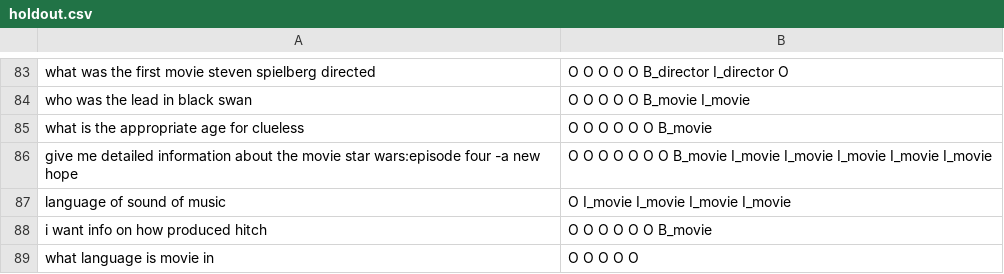
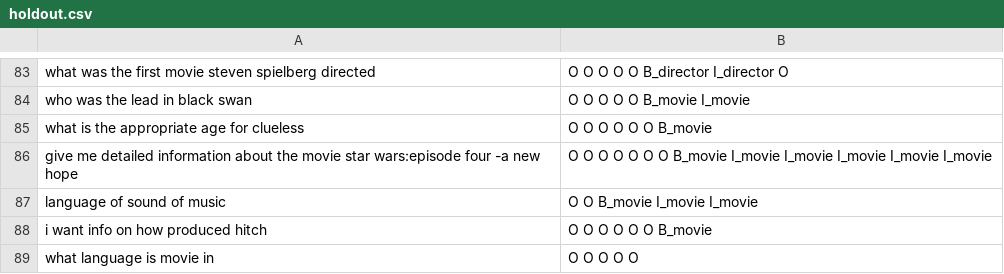
Before and after one commit to MollyZhang/MemNetQA, a CSV file: data/holdout.csv, drawn as a sheet; only a part is shown, gaps mark what is left out.

```diff
--- a/data/holdout.csv
+++ b/data/holdout.csv
@@ -86,3 +86,3 @@ what is the appropriate age for clueless,O O O O O O B_movie
 give me detailed information about the movie star wars:episode four -a new hope,O O O O O O O B_movie I_movie I_movie I_movie I_movie I_movie
-language of sound of music,O I_movie I_movie I_movie I_movie
+language of sound of music,O O B_movie I_movie I_movie
 i want info on how produced hitch,O O O O O O B_movie
```
Also changed, not shown: data/hw2_train_corrected.csv, 10 other files.
